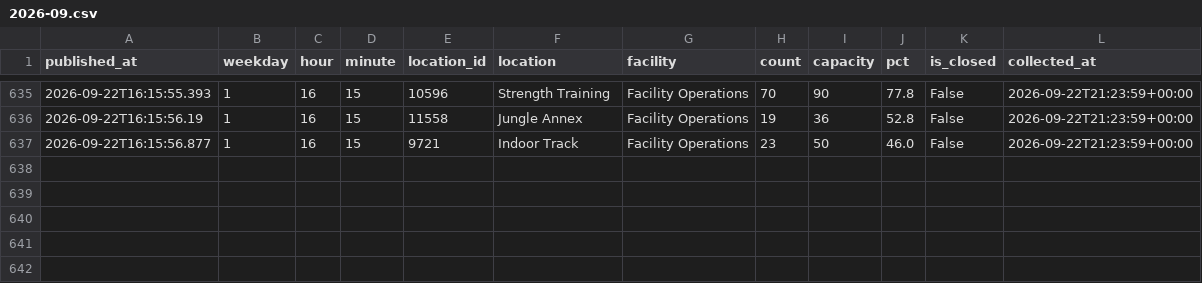
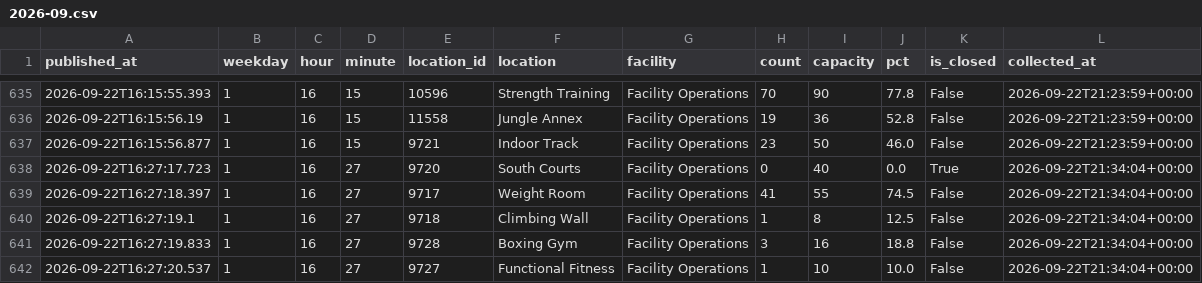
Before and after one commit to cobdaws2015/mizzou-rec-log, a CSV file: data/2026-09.csv, drawn as a sheet; only a part is shown, gaps mark what is left out.

Commit message:
data: 2026-09-22T21:34Z (mac)

```diff
--- a/data/2026-09.csv
+++ b/data/2026-09.csv
@@ -637 +637,6 @@ published_at,weekday,hour,minute,location_id,location,facility,count,capacity,pc
 2026-09-22T16:15:56.877,1,16,15,9721,Indoor Track,Facility Operations,23,50,46.0,False,2026-09-22T21:23:59+00:00
+2026-09-22T16:27:17.723,1,16,27,9720,South Courts,Facility Operations,0,40,0.0,True,2026-09-22T21:34:04+00:00
+2026-09-22T16:27:18.397,1,16,27,9717,Weight Room,Facility Operations,41,55,74.5,False,2026-09-22T21:34:04+00:00
+2026-09-22T16:27:19.1,1,16,27,9718,Climbing Wall,Facility Operations,1,8,12.5,False,2026-09-22T21:34:04+00:00
+2026-09-22T16:27:19.833,1,16,27,9728,Boxing Gym,Facility Operations,3,16,18.8,False,2026-09-22T21:34:04+00:00
+2026-09-22T16:27:20.537,1,16,27,9727,Functional Fitness,Facility Operations,1,10,10.0,False,2026-09-22T21:34:04+00:00
```
Also changed, not shown: 2 other files.
